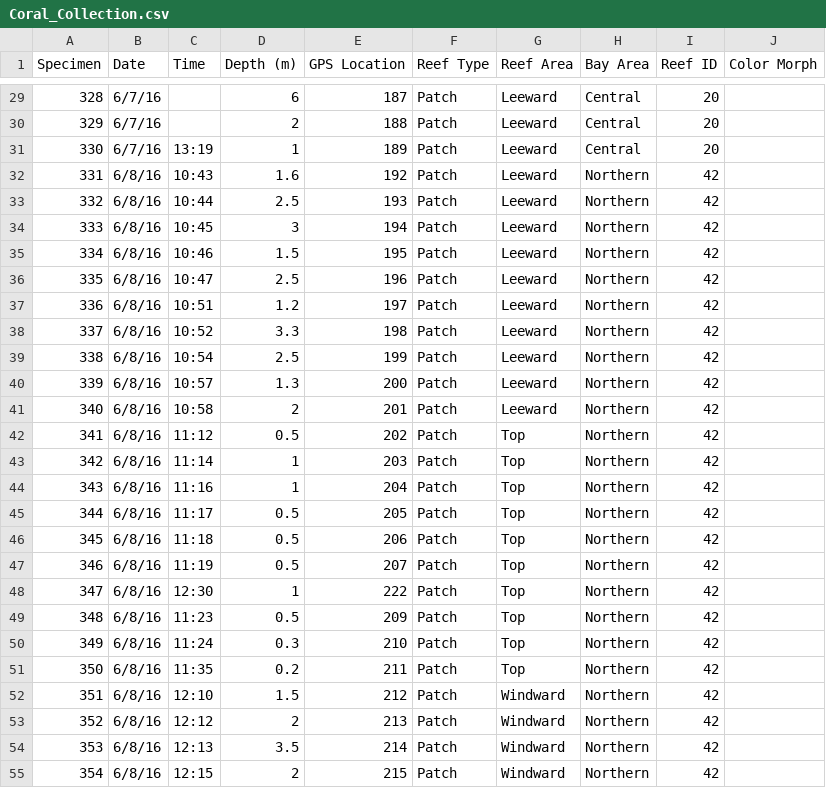
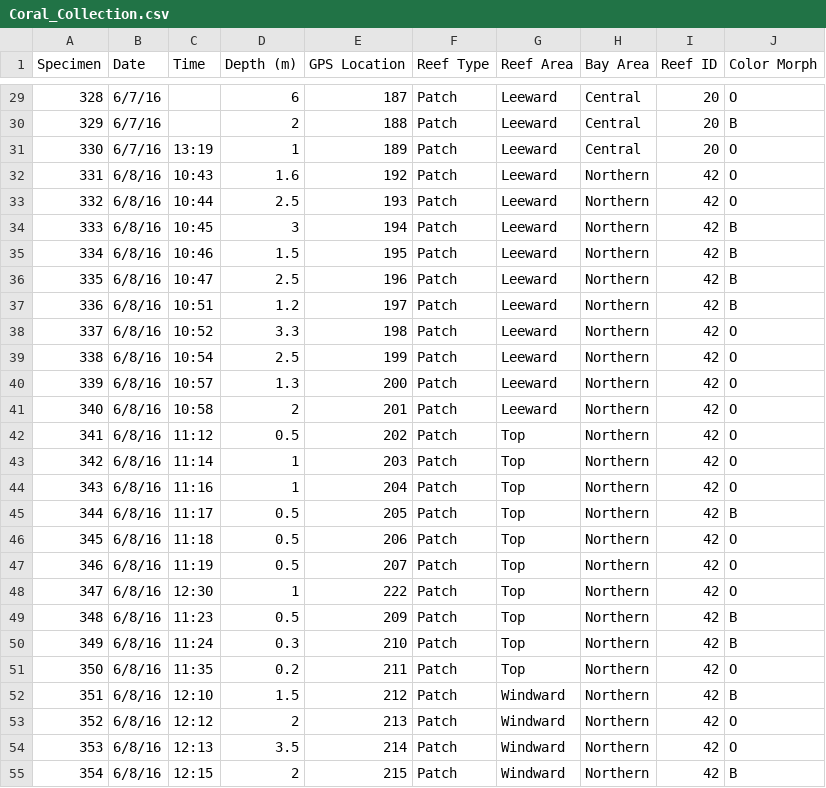
Before and after one commit to TeeganI/Symcap, a CSV file: Coral_Collection.csv, drawn as a sheet; only a part is shown, gaps mark what is left out; the diff covers the shown part only.

Commit message:
color morph update

```diff
--- a/Coral_Collection.csv
+++ b/Coral_Collection.csv
@@ -29,27 +29,27 @@ Specimen,Date,Time,Depth (m),GPS Location,Reef Type ,Reef Area,Bay Area,Reef ID,
-328,6/7/16,,6,187,Patch,Leeward,Central,20,
-329,6/7/16,,2,188,Patch,Leeward,Central,20,
-330,6/7/16,13:19,1,189,Patch,Leeward,Central,20,
-331,6/8/16,10:43,1.6,192,Patch,Leeward,Northern,42,
-332,6/8/16,10:44,2.5,193,Patch,Leeward,Northern,42,
-333,6/8/16,10:45,3,194,Patch,Leeward,Northern,42,
-334,6/8/16,10:46,1.5,195,Patch,Leeward,Northern,42,
-335,6/8/16,10:47,2.5,196,Patch,Leeward,Northern,42,
-336,6/8/16,10:51,1.2,197,Patch,Leeward,Northern,42,
-337,6/8/16,10:52,3.3,198,Patch,Leeward,Northern,42,
-338,6/8/16,10:54,2.5,199,Patch,Leeward,Northern,42,
-339,6/8/16,10:57,1.3,200,Patch,Leeward,Northern,42,
-340,6/8/16,10:58,2,201,Patch,Leeward,Northern,42,
-341,6/8/16,11:12,0.5,202,Patch,Top,Northern,42,
-342,6/8/16,11:14,1,203,Patch,Top,Northern,42,
-343,6/8/16,11:16,1,204,Patch,Top,Northern,42,
-344,6/8/16,11:17,0.5,205,Patch,Top,Northern,42,
-345,6/8/16,11:18,0.5,206,Patch,Top,Northern,42,
-346,6/8/16,11:19,0.5,207,Patch,Top,Northern,42,
-347,6/8/16,12:30,1,222,Patch,Top,Northern,42,
-348,6/8/16,11:23,0.5,209,Patch,Top,Northern,42,
-349,6/8/16,11:24,0.3,210,Patch,Top,Northern,42,
-350,6/8/16,11:35,0.2,211,Patch,Top,Northern,42,
-351,6/8/16,12:10,1.5,212,Patch,Windward,Northern,42,
-352,6/8/16,12:12,2,213,Patch,Windward,Northern,42,
-353,6/8/16,12:13,3.5,214,Patch,Windward,Northern,42,
-354,6/8/16,12:15,2,215,Patch,Windward,Northern,42,
+328,6/7/16,,6,187,Patch,Leeward,Central,20,O
+329,6/7/16,,2,188,Patch,Leeward,Central,20,B
+330,6/7/16,13:19,1,189,Patch,Leeward,Central,20,O
+331,6/8/16,10:43,1.6,192,Patch,Leeward,Northern,42,O
+332,6/8/16,10:44,2.5,193,Patch,Leeward,Northern,42,O
+333,6/8/16,10:45,3,194,Patch,Leeward,Northern,42,B
+334,6/8/16,10:46,1.5,195,Patch,Leeward,Northern,42,B
+335,6/8/16,10:47,2.5,196,Patch,Leeward,Northern,42,B
+336,6/8/16,10:51,1.2,197,Patch,Leeward,Northern,42,B
+337,6/8/16,10:52,3.3,198,Patch,Leeward,Northern,42,O
+338,6/8/16,10:54,2.5,199,Patch,Leeward,Northern,42,O
+339,6/8/16,10:57,1.3,200,Patch,Leeward,Northern,42,O
+340,6/8/16,10:58,2,201,Patch,Leeward,Northern,42,O
+341,6/8/16,11:12,0.5,202,Patch,Top,Northern,42,O
+342,6/8/16,11:14,1,203,Patch,Top,Northern,42,O
+343,6/8/16,11:16,1,204,Patch,Top,Northern,42,O
+344,6/8/16,11:17,0.5,205,Patch,Top,Northern,42,B
+345,6/8/16,11:18,0.5,206,Patch,Top,Northern,42,O
+346,6/8/16,11:19,0.5,207,Patch,Top,Northern,42,O
+347,6/8/16,12:30,1,222,Patch,Top,Northern,42,O
+348,6/8/16,11:23,0.5,209,Patch,Top,Northern,42,B
+349,6/8/16,11:24,0.3,210,Patch,Top,Northern,42,B
+350,6/8/16,11:35,0.2,211,Patch,Top,Northern,42,O
+351,6/8/16,12:10,1.5,212,Patch,Windward,Northern,42,B
+352,6/8/16,12:12,2,213,Patch,Windward,Northern,42,O
+353,6/8/16,12:13,3.5,214,Patch,Windward,Northern,42,O
+354,6/8/16,12:15,2,215,Patch,Windward,Northern,42,B
```
Also changed, not shown: 153 edited cells elsewhere in this file.
